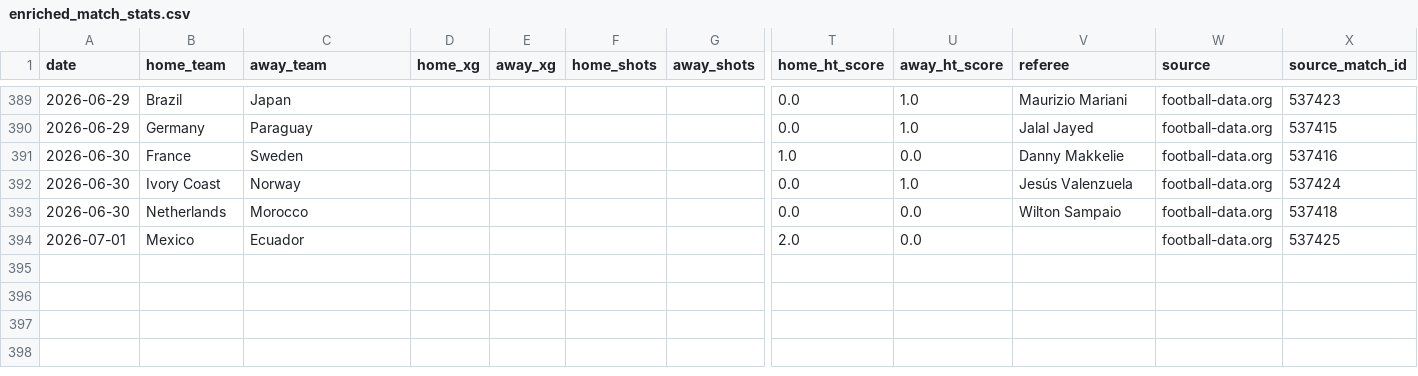
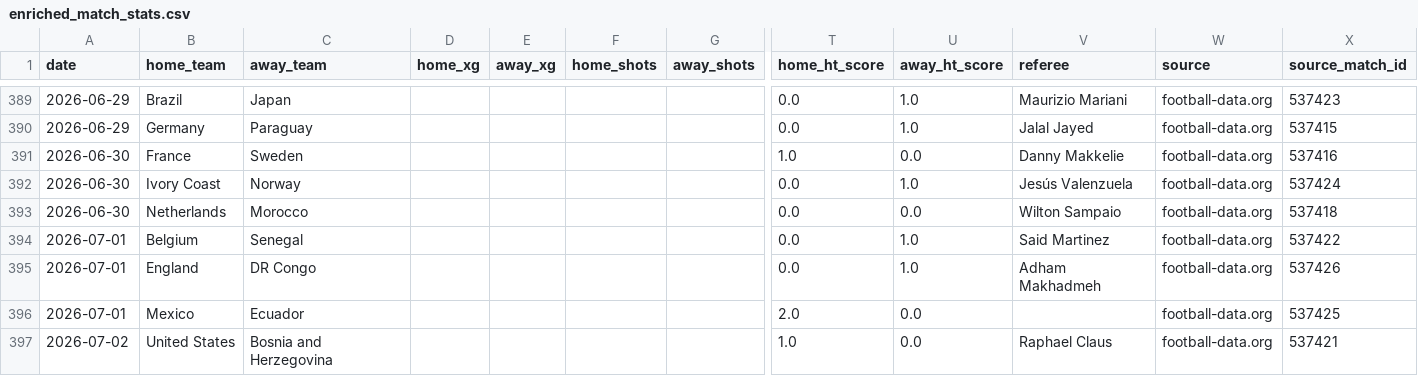
Before and after one commit to egoq-football/football_predictor_beginner, a CSV file: data/enriched_match_stats.csv, drawn as a sheet; only a part is shown, gaps mark what is left out; rows hold the shown columns only; the diff names each change by its address in the sheet, - before the commit and + after, or states it on an @@ line.

```diff
--- a/data/enriched_match_stats.csv
+++ b/data/enriched_match_stats.csv
+row 394: 2026-07-01 | Belgium | Senegal |  |  |  |  | 0.0 | 1.0 | Said Martinez | football-data.org | 537422
+row 395: 2026-07-01 | England | DR Congo |  |  |  |  | 0.0 | 1.0 | Adham Makhadmeh | football-data.org | 537426
+row 397: 2026-07-02 | United States | Bosnia and Herzegovina |  |  |  |  | 1.0 | 0.0 | Raphael Claus | football-data.org | 537421
```
Also changed, not shown: data/fifa_rankings_current.csv, data/world_cup_2026_fixtures.csv, 3 other files.
